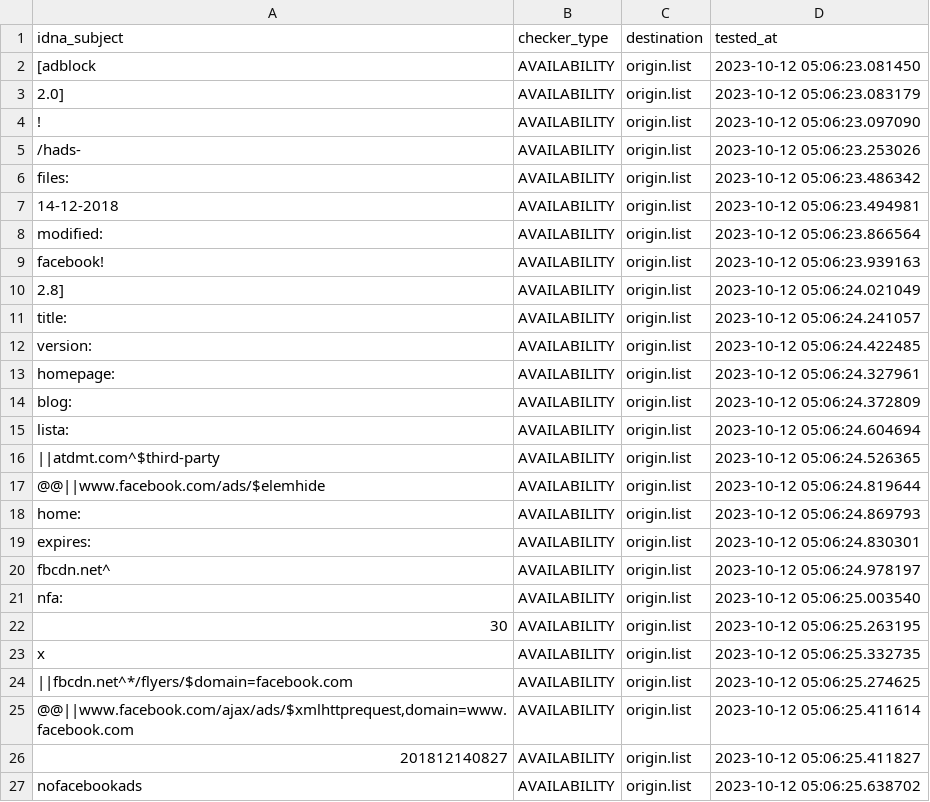
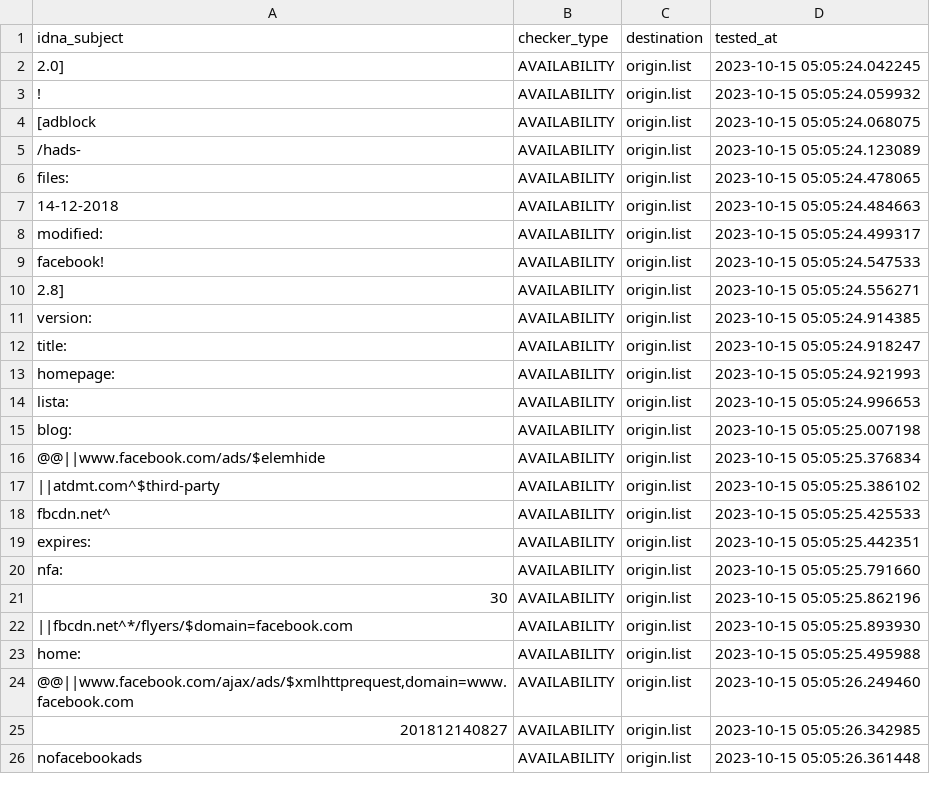
Before and after one commit to dead-hosts/xfiles_facebook_git_gioxx, a CSV file: .pyfunceble/inactive.csv, drawn as a sheet; only a part is shown; the diff covers the shown part only.

Commit message:
[Final/Result][Dead-Hosts::xfiles_facebook_git_gioxx] [GHA skip]
oE0eGeBbjE8RatJMwYUzeePy

```diff
--- a/.pyfunceble/inactive.csv
+++ b/.pyfunceble/inactive.csv
@@ -1,27 +1,26 @@
 idna_subject,checker_type,destination,tested_at
-[adblock,AVAILABILITY,origin.list,2023-10-12 05:06:23.081450
-2.0],AVAILABILITY,origin.list,2023-10-12 05:06:23.083179
-!,AVAILABILITY,origin.list,2023-10-12 05:06:23.097090
-/hads-,AVAILABILITY,origin.list,2023-10-12 05:06:23.253026
-files:,AVAILABILITY,origin.list,2023-10-12 05:06:23.486342
-14-12-2018,AVAILABILITY,origin.list,2023-10-12 05:06:23.494981
-modified:,AVAILABILITY,origin.list,2023-10-12 05:06:23.866564
-facebook!,AVAILABILITY,origin.list,2023-10-12 05:06:23.939163
-2.8],AVAILABILITY,origin.list,2023-10-12 05:06:24.021049
-title:,AVAILABILITY,origin.list,2023-10-12 05:06:24.241057
-version:,AVAILABILITY,origin.list,2023-10-12 05:06:24.422485
-homepage:,AVAILABILITY,origin.list,2023-10-12 05:06:24.327961
-blog:,AVAILABILITY,origin.list,2023-10-12 05:06:24.372809
-lista:,AVAILABILITY,origin.list,2023-10-12 05:06:24.604694
-||atdmt.com^$third-party,AVAILABILITY,origin.list,2023-10-12 05:06:24.526365
-@@||www.facebook.com/ads/$elemhide,AVAILABILITY,origin.list,2023-10-12 05:06:24.819644
-home:,AVAILABILITY,origin.list,2023-10-12 05:06:24.869793
-expires:,AVAILABILITY,origin.list,2023-10-12 05:06:24.830301
-fbcdn.net^,AVAILABILITY,origin.list,2023-10-12 05:06:24.978197
-nfa:,AVAILABILITY,origin.list,2023-10-12 05:06:25.003540
-30,AVAILABILITY,origin.list,2023-10-12 05:06:25.263195
-x,AVAILABILITY,origin.list,2023-10-12 05:06:25.332735
-||fbcdn.net^*/flyers/$domain=facebook.com,AVAILABILITY,origin.list,2023-10-12 05:06:25.274625
-"@@||www.facebook.com/ajax/ads/$xmlhttprequest,domain=www.facebook.com",AVAILABILITY,origin.list,2023-10-12 05:06:25.411614
-201812140827,AVAILABILITY,origin.list,2023-10-12 05:06:25.411827
-nofacebookads,AVAILABILITY,origin.list,2023-10-12 05:06:25.638702
+2.0],AVAILABILITY,origin.list,2023-10-15 05:05:24.042245
+!,AVAILABILITY,origin.list,2023-10-15 05:05:24.059932
+[adblock,AVAILABILITY,origin.list,2023-10-15 05:05:24.068075
+/hads-,AVAILABILITY,origin.list,2023-10-15 05:05:24.123089
+files:,AVAILABILITY,origin.list,2023-10-15 05:05:24.478065
+14-12-2018,AVAILABILITY,origin.list,2023-10-15 05:05:24.484663
+modified:,AVAILABILITY,origin.list,2023-10-15 05:05:24.499317
+facebook!,AVAILABILITY,origin.list,2023-10-15 05:05:24.547533
+2.8],AVAILABILITY,origin.list,2023-10-15 05:05:24.556271
+version:,AVAILABILITY,origin.list,2023-10-15 05:05:24.914385
+title:,AVAILABILITY,origin.list,2023-10-15 05:05:24.918247
+homepage:,AVAILABILITY,origin.list,2023-10-15 05:05:24.921993
+lista:,AVAILABILITY,origin.list,2023-10-15 05:05:24.996653
+blog:,AVAILABILITY,origin.list,2023-10-15 05:05:25.007198
+@@||www.facebook.com/ads/$elemhide,AVAILABILITY,origin.list,2023-10-15 05:05:25.376834
+||atdmt.com^$third-party,AVAILABILITY,origin.list,2023-10-15 05:05:25.386102
+fbcdn.net^,AVAILABILITY,origin.list,2023-10-15 05:05:25.425533
+expires:,AVAILABILITY,origin.list,2023-10-15 05:05:25.442351
+nfa:,AVAILABILITY,origin.list,2023-10-15 05:05:25.791660
+30,AVAILABILITY,origin.list,2023-10-15 05:05:25.862196
+||fbcdn.net^*/flyers/$domain=facebook.com,AVAILABILITY,origin.list,2023-10-15 05:05:25.893930
+home:,AVAILABILITY,origin.list,2023-10-15 05:05:25.495988
+"@@||www.facebook.com/ajax/ads/$xmlhttprequest,domain=www.facebook.com",AVAILABILITY,origin.list,2023-10-15 05:05:26.249460
+201812140827,AVAILABILITY,origin.list,2023-10-15 05:05:26.342985
+nofacebookads,AVAILABILITY,origin.list,2023-10-15 05:05:26.361448
```
Also changed, not shown: 1 added row and 6 edited cells elsewhere in this file, 7 other files.
